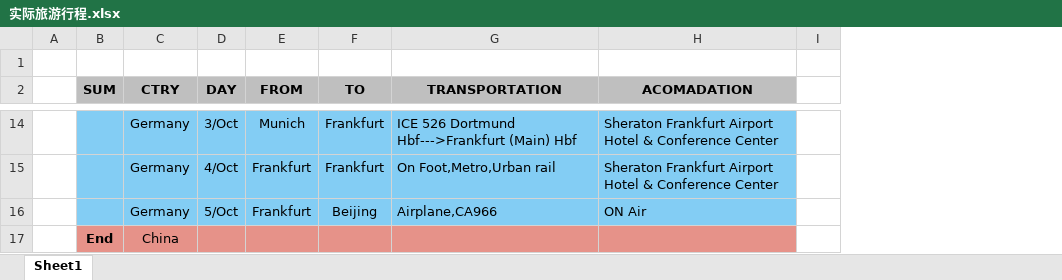
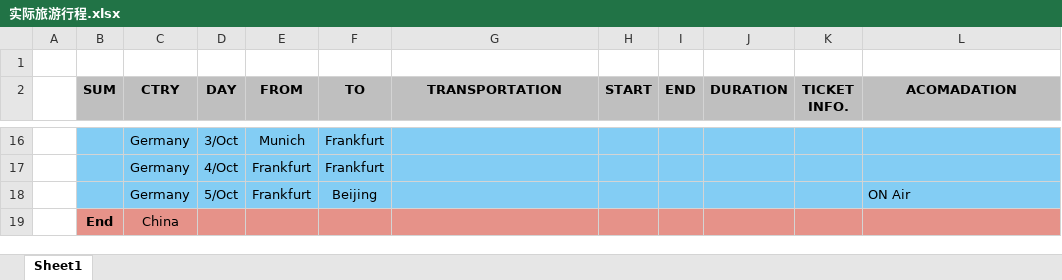
Before and after one commit to fanshilin/python, an Excel workbook: 申根签证/实际旅游行程.xlsx, sheet Sheet1, drawn as a sheet; only a part is shown, gaps mark what is left out; values as stored, in another font and other column widths than the file's, no borders; removed rows and columns are numbered as before the commit, all else as after; the diff covers the shown part only; the diff names each change by its address in the sheet, - before the commit and + after, or states it on an @@ line.

Commit message:
修改了实际行程单

```diff
--- a/申根签证/实际旅游行程.xlsx (sheet Sheet1)
+++ b/申根签证/实际旅游行程.xlsx (sheet Sheet1)
+column H (START), empty
+column I (END), empty
+column J (DURATION), empty
+column K (TICKET INFO.), empty
-column I, empty
-G16 (TRANSPORTATION): ICE 526 Dortmund Hbf--->Frankfurt (Main) Hbf
+G16 (TRANSPORTATION): (empty)
-L16:L17 (ACOMADATION): Sheraton Frankfurt Airport Hotel & Conference Center
+L16:L17 (ACOMADATION): (empty)
-G17 (TRANSPORTATION): On Foot,Metro,Urban rail
+G17 (TRANSPORTATION): (empty)
-G18 (TRANSPORTATION): Airplane,CA966
+G18 (TRANSPORTATION): (empty)
```
Also changed, not shown: 8 added rows, 6 removed rows, 11 edited cells, cell formats and merged cells elsewhere in this sheet.
